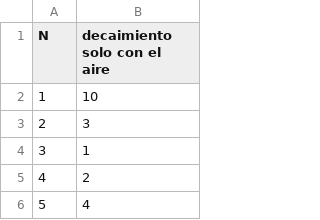
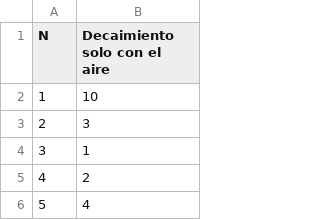
Before and after one commit to xx-Shinei-xx/lab-3, a CSV file: data10.csv, drawn as a sheet; only a part is shown.

Commit message:
Update data10.csv

```diff
--- a/data10.csv
+++ b/data10.csv
@@ -1,2 +1,2 @@
-N,decaimiento solo con el aire
+N,Decaimiento solo con el aire
 1,10
```
